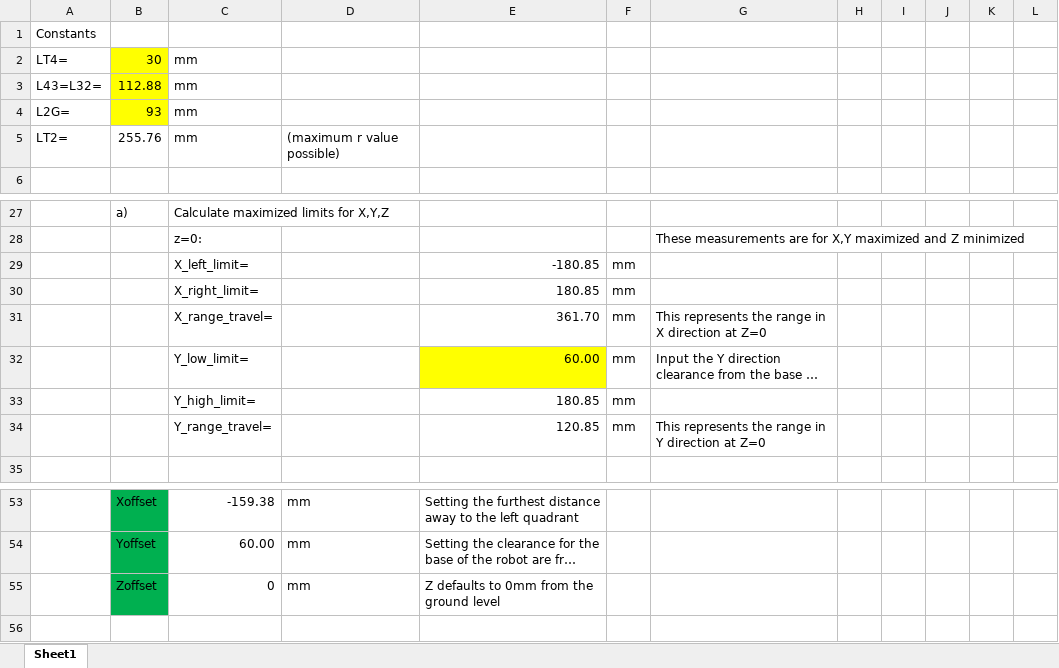
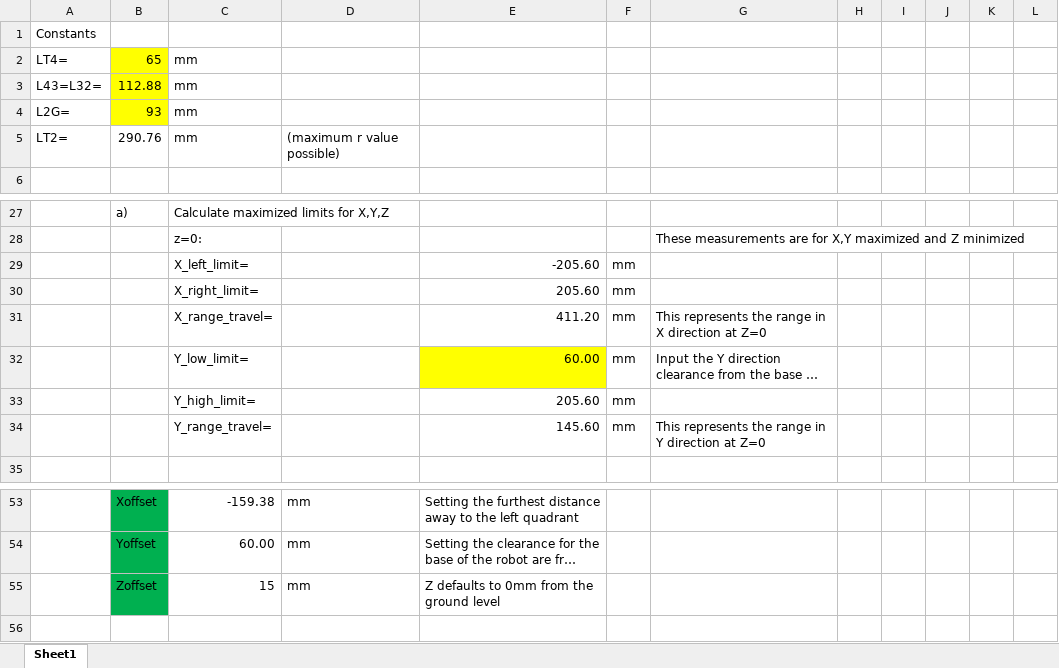
Before and after one commit to oldchoppy/DOT, an Excel workbook: kinematics_spherical.xlsx, sheet Sheet1, drawn as a sheet; only a part is shown, gaps mark what is left out; long unchanged cells end in …; values as stored, in another font and other column widths than the file's, no borders; charts and pictures not drawn; the diff covers the shown part only; the diff names each change by its address in the sheet, - before the commit and + after, or states it on an @@ line.

```diff
--- a/kinematics_spherical.xlsx (sheet Sheet1)
+++ b/kinematics_spherical.xlsx (sheet Sheet1)
-B2: 30
+B2: 65
-B5: 255.76
+B5: 290.76
-E29: -180.85
+E29: -205.60
-E30: 180.85
+E30: 205.60
-E31: 361.70
+E31: 411.20
-E33: 180.85
+E33: 205.60
-E34: 120.85
+E34: 145.60
-C55: 0
+C55: 15
```
Also changed, not shown: other rows of this sheet.
